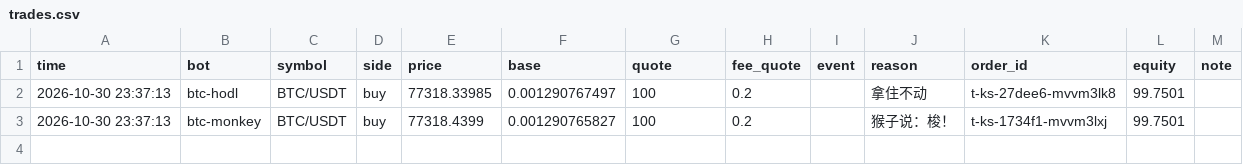
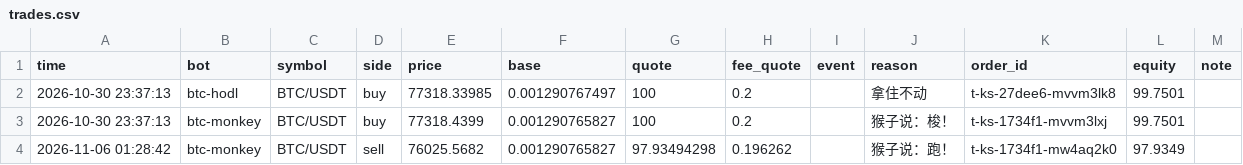
Before and after one commit to FlameSovereign/Cryptocurrency, a CSV file: state/paper/trades.csv, drawn as a sheet.

```diff
--- a/state/paper/trades.csv
+++ b/state/paper/trades.csv
@@ -3 +3,2 @@ time,bot,symbol,side,price,base,quote,fee_quote,event,reason,order_id,equity,not
 2026-10-30 23:37:13,btc-monkey,BTC/USDT,buy,77318.4399,0.001290765827,100,0.2,,猴子说：梭！,t-ks-1734f1-mvvm3lxj,99.7501,
+2026-11-06 01:28:42,btc-monkey,BTC/USDT,sell,76025.5682,0.001290765827,97.93494298,0.196262,,猴子说：跑！,t-ks-1734f1-mw4aq2k0,97.9349,
```
Also changed, not shown: state/paper/equity.csv, 5 other files.
